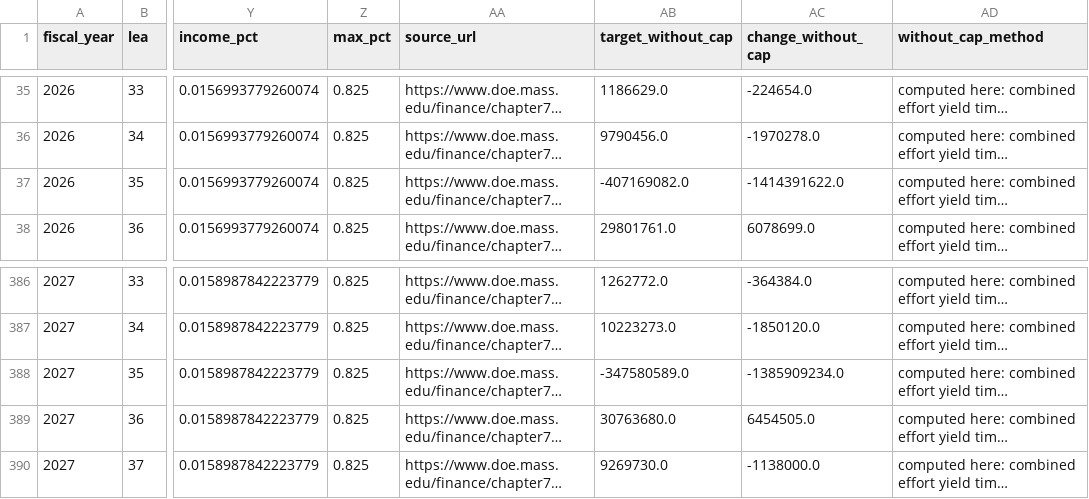
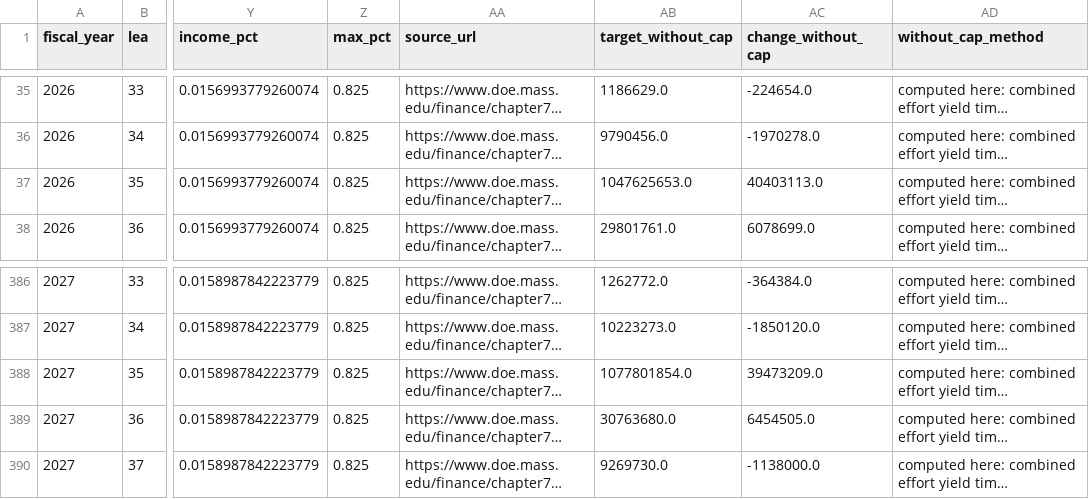
Before and after one commit to timshores/mywebsite, a CSV file: public/muni-spending/data/towns-chapter70-targets.csv, drawn as a sheet; only a part is shown, gaps mark what is left out; long unchanged cells end in …; the diff names each change by its address in the sheet, - before the commit and + after, or states it on an @@ line.

```diff
--- a/public/muni-spending/data/towns-chapter70-targets.csv
+++ b/public/muni-spending/data/towns-chapter70-targets.csv
-AB37 (target_without_cap): -407169082.0
+AB37 (target_without_cap): 1047625653.0
-AC37 (change_without_cap): -1414391622.0
+AC37 (change_without_cap): 40403113.0
-AB388 (target_without_cap): -347580589.0
+AB388 (target_without_cap): 1077801854.0
-AC388 (change_without_cap): -1385909234.0
+AC388 (change_without_cap): 39473209.0
```
